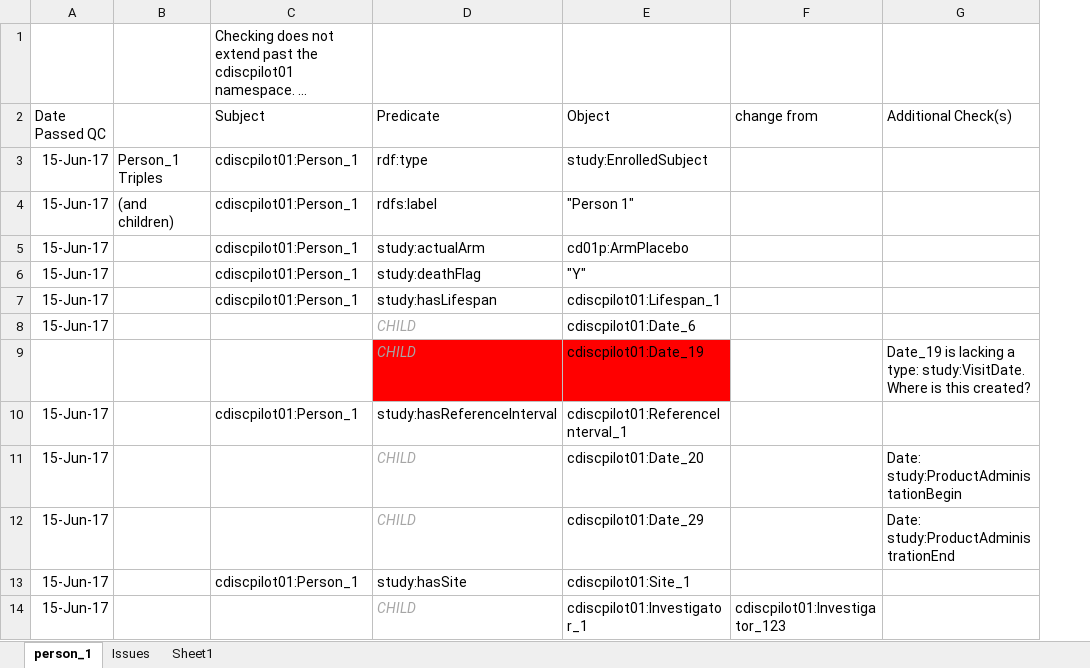
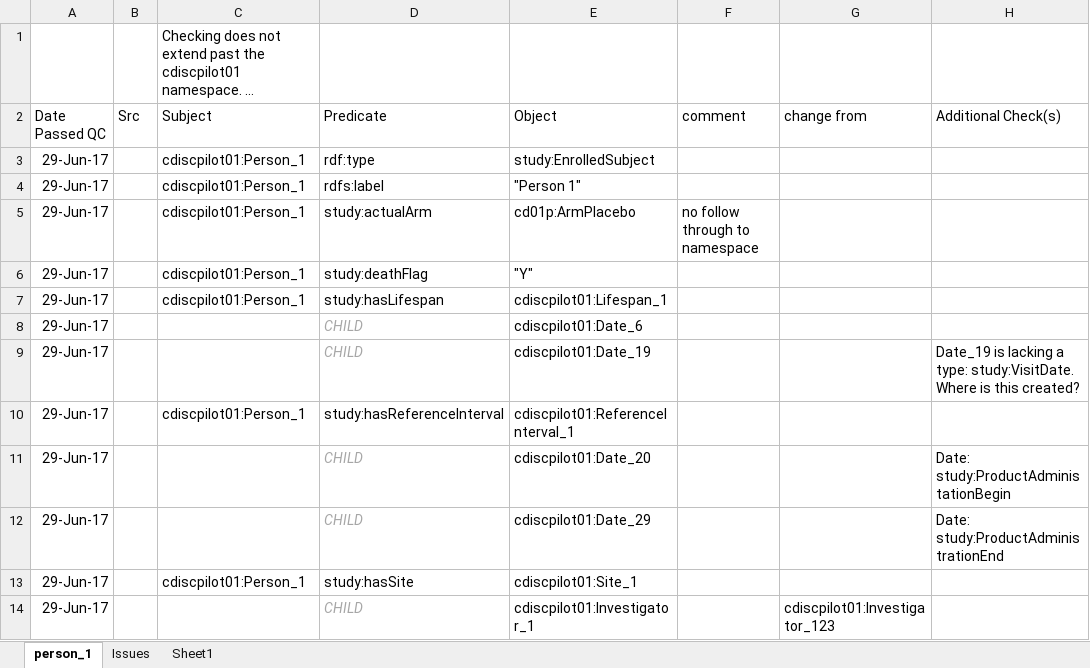
Before and after one commit to phuse-org/CTDasRDF, an Excel workbook: r/validation/TripleQCCheckList.xlsx, sheet person_1, drawn as a sheet; only a part is shown; long unchanged cells end in …; values as stored, in another font and other column widths than the file's, no borders; conditional formats not drawn; removed rows and columns are numbered as before the commit, all else as after; ↵ is a line break in a cell; the diff covers the shown part only; the diff names each change by its address in the sheet, - before the commit and + after, or states it on an @@ line.

Commit message:
DM, SUPPDM for Person_1 complete. Next: VS for Person_1

```diff
--- a/r/validation/TripleQCCheckList.xlsx (sheet person_1)
+++ b/r/validation/TripleQCCheckList.xlsx (sheet person_1)
-column A, rows 2-14: Date ↵ Passed QC | 15-Jun-17 | 15-Jun-17 | 15-Jun-17 | 15-Jun-17 | 15-Jun-17 | 15-Jun-17 |  | 15-Jun-17 | 15-Jun-17 | 15-Jun-17 | 15-Jun-17 | 15-Jun-17
-column B, rows 3-4: Person_1 Triples | (and children)
+column A, rows 2-14: Date ↵ Passed QC | 29-Jun-17 | 29-Jun-17 | 29-Jun-17 | 29-Jun-17 | 29-Jun-17 | 29-Jun-17 | 29-Jun-17 | 29-Jun-17 | 29-Jun-17 | 29-Jun-17 | 29-Jun-17 | 29-Jun-17
+column B, row 2: Src
+column F, rows 2-5: comment |  |  | no follow through to namespace
-D9:E9 fill: #FF0000
+D9:E9 fill: none
```
Also changed, not shown: 6 removed rows, 6 edited cells and cell formats elsewhere in this sheet, 3 other files.
